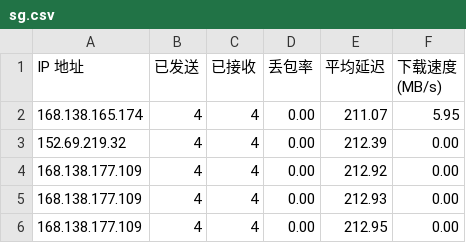
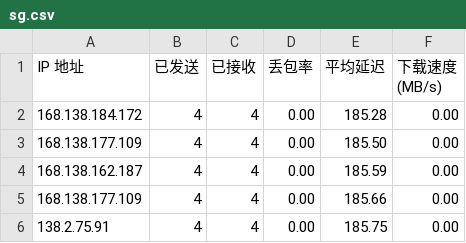
Before and after one commit to lxhfans/CFCDN-Auto, a CSV file: CloudflareST/sg.csv, drawn as a sheet.

```diff
--- a/CloudflareST/sg.csv
+++ b/CloudflareST/sg.csv
@@ -1,6 +1,6 @@
 IP 地址,已发送,已接收,丢包率,平均延迟,下载速度 (MB/s)
-168.138.165.174,4,4,0.00,211.07,5.95
-152.69.219.32,4,4,0.00,212.39,0.00
-168.138.177.109,4,4,0.00,212.92,0.00
-168.138.177.109,4,4,0.00,212.93,0.00
-168.138.177.109,4,4,0.00,212.95,0.00
+168.138.184.172,4,4,0.00,185.28,0.00
+168.138.177.109,4,4,0.00,185.50,0.00
+168.138.162.187,4,4,0.00,185.59,0.00
+168.138.177.109,4,4,0.00,185.66,0.00
+138.2.75.91,4,4,0.00,185.75,0.00
```
Also changed, not shown: 1 other file.
